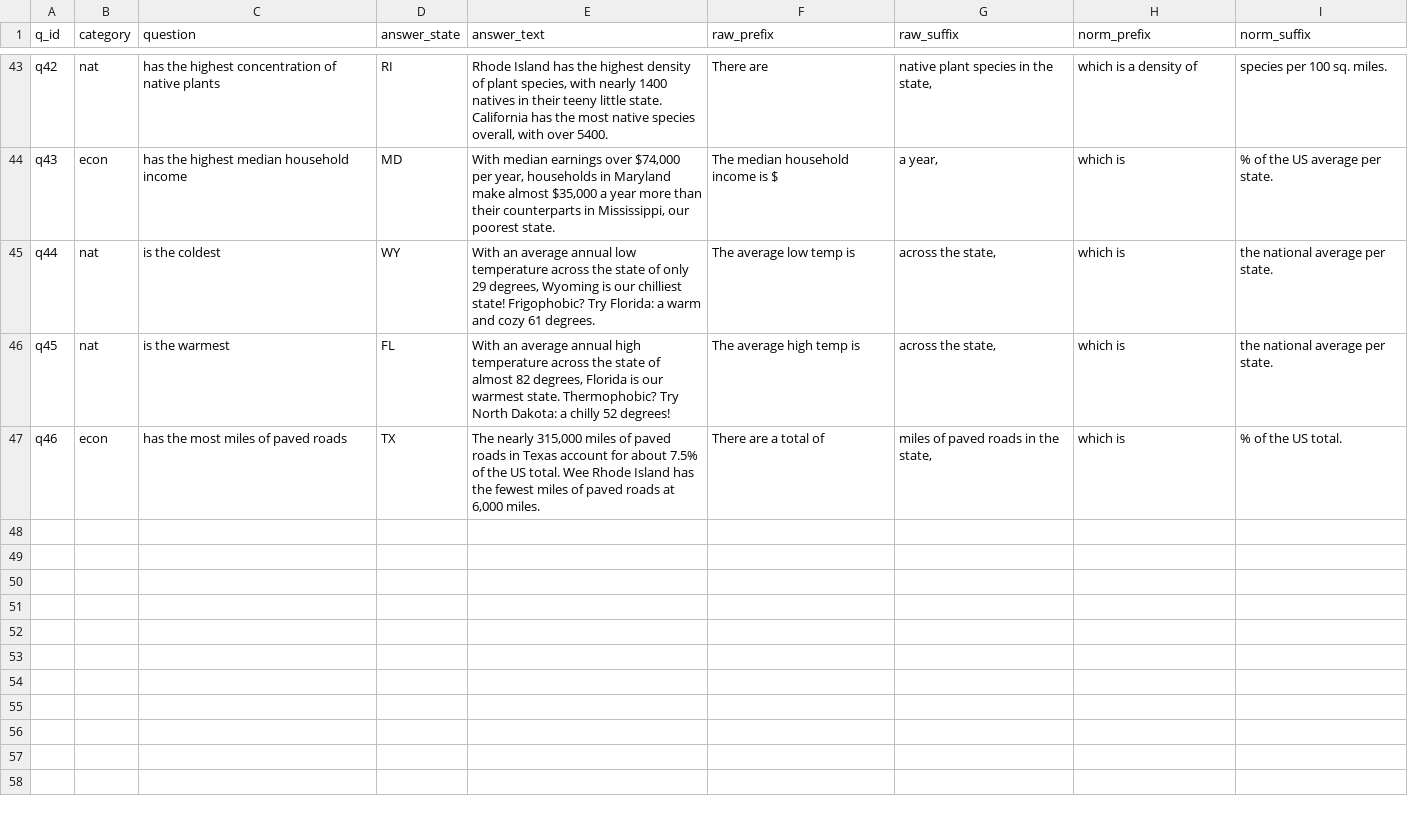
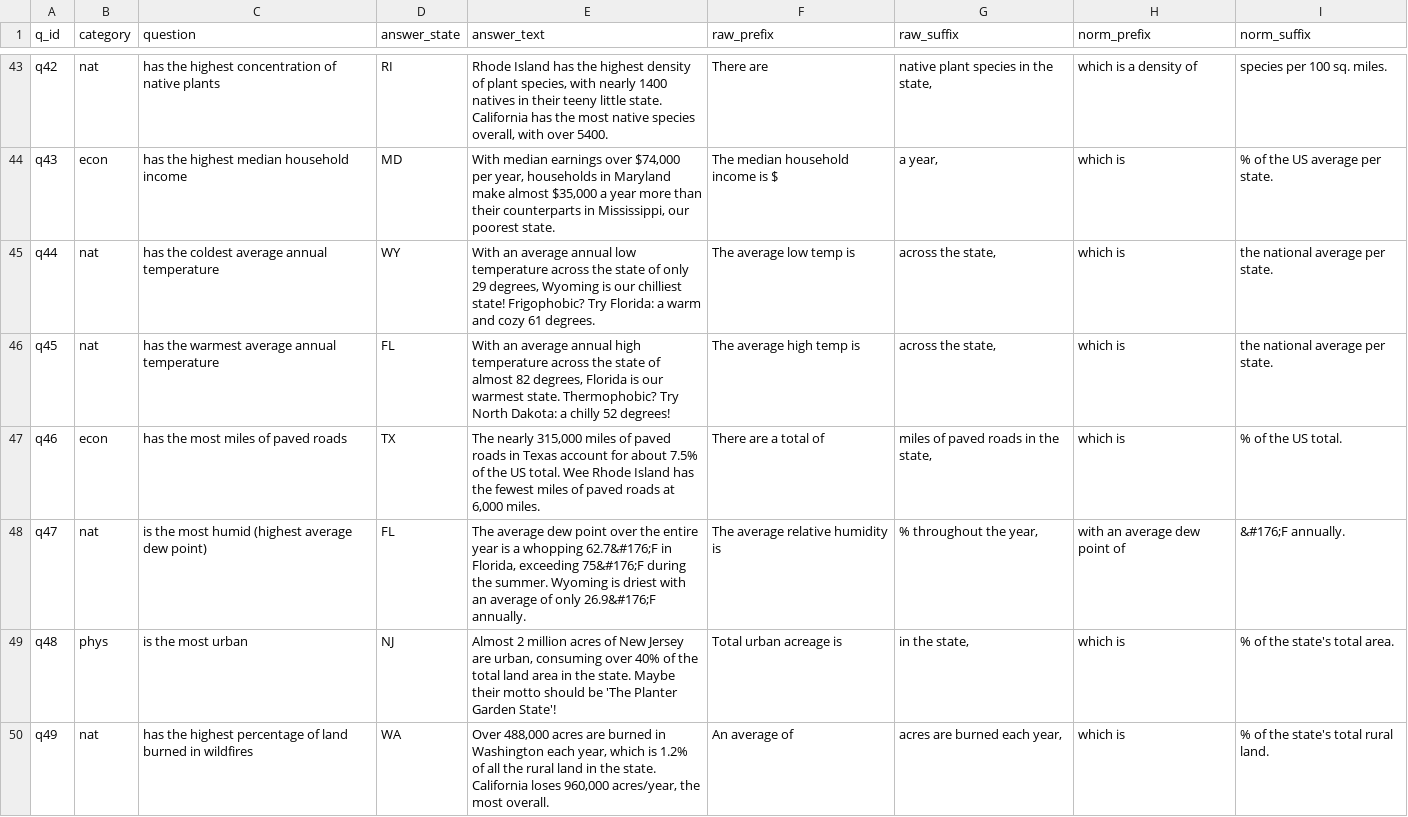
Before and after one commit to gscoob/GeoQuiz, a CSV file: data/dataQuestions.csv, drawn as a sheet; only a part is shown, gaps mark what is left out; the diff covers the shown part only.

```diff
--- a/data/dataQuestions.csv
+++ b/data/dataQuestions.csv
@@ -44,4 +44,7 @@ q42,nat,has the highest concentration of native plants,RI,"Rhode Island has the
 q43,econ,has the highest median household income,MD,"With median earnings over $74,000 per year, households in Maryland make almost $35,000 a year more than their counterparts in Mississippi, our poorest state.",The median household income is $,"a year,",which is,% of the US average per state.
-q44,nat,is the coldest,WY,"With an average annual low temperature across the state of only 29 degrees, Wyoming is our chilliest state!  Frigophobic?  Try Florida: a warm and cozy 61 degrees.",The average low temp is,"across the state,",which is,the national average per state.
-q45,nat,is the warmest,FL,"With an average annual high temperature across the state of almost 82 degrees, Florida is our warmest state.  Thermophobic? Try North Dakota: a chilly 52 degrees!",The average high temp is,"across the state,",which is,the national average per state.
+q44,nat,has the coldest average annual temperature,WY,"With an average annual low temperature across the state of only 29 degrees, Wyoming is our chilliest state!  Frigophobic?  Try Florida: a warm and cozy 61 degrees.",The average low temp is,"across the state,",which is,the national average per state.
+q45,nat,has the warmest average annual temperature,FL,"With an average annual high temperature across the state of almost 82 degrees, Florida is our warmest state.  Thermophobic? Try North Dakota: a chilly 52 degrees!",The average high temp is,"across the state,",which is,the national average per state.
 q46,econ,has the most miles of paved roads,TX,"The nearly 315,000 miles of paved roads in Texas account for about 7.5% of the US total.  Wee Rhode Island has the fewest miles of paved roads at 6,000 miles.",There are a total of,"miles of paved roads in the state,",which is,% of the US total.
+q47,nat,is the most humid (highest average dew point),FL,"The average dew point over the entire year is a whopping 62.7&#176;F in Florida, exceeding 75&#176;F during the summer.  Wyoming is driest with an average of only 26.9&#176;F annually.",The average relative humidity is,"% throughout the year,",with an average dew point of,&#176;F annually.
+q48,phys,is the most urban,NJ,"Almost 2 million acres of New Jersey are urban, consuming over 40% of the total land area in the state.  Maybe their motto should be 'The Planter Garden State'!",Total urban acreage is,"in the state,",which is,% of the state's total area.
+q49,nat,has the highest percentage of land burned in wildfires,WA,"Over 488,000 acres are burned in Washington each year, which is 1.2% of all the rural land in the state.  California loses 960,000 acres/year, the most overall.",An average of,"acres are burned each year,",which is,% of the state's total rural land.
```
Also changed, not shown: 17 added rows and 10 edited cells elsewhere in this file, 2 other files.
